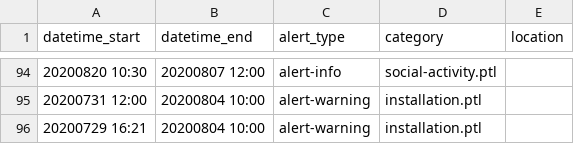
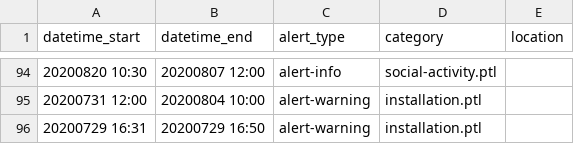
Before and after one commit to csbridge/csbridge2020, a CSV file: templates/announcements/times.csv, drawn as a sheet; only a part is shown, gaps mark what is left out.

Commit message:
More time message edits

```diff
--- a/templates/announcements/times.csv
+++ b/templates/announcements/times.csv
@@ -95,2 +95,2 @@ datetime_start,datetime_end,alert_type,category,location
 20200731 12:00, 20200804 10:00,alert-warning,installation.ptl
-20200729 16:21, 20200804 10:00,alert-warning,installation.ptl
+20200729 16:31, 20200729 16:50,alert-warning,installation.ptl
```
Also changed, not shown: 2 other files.
